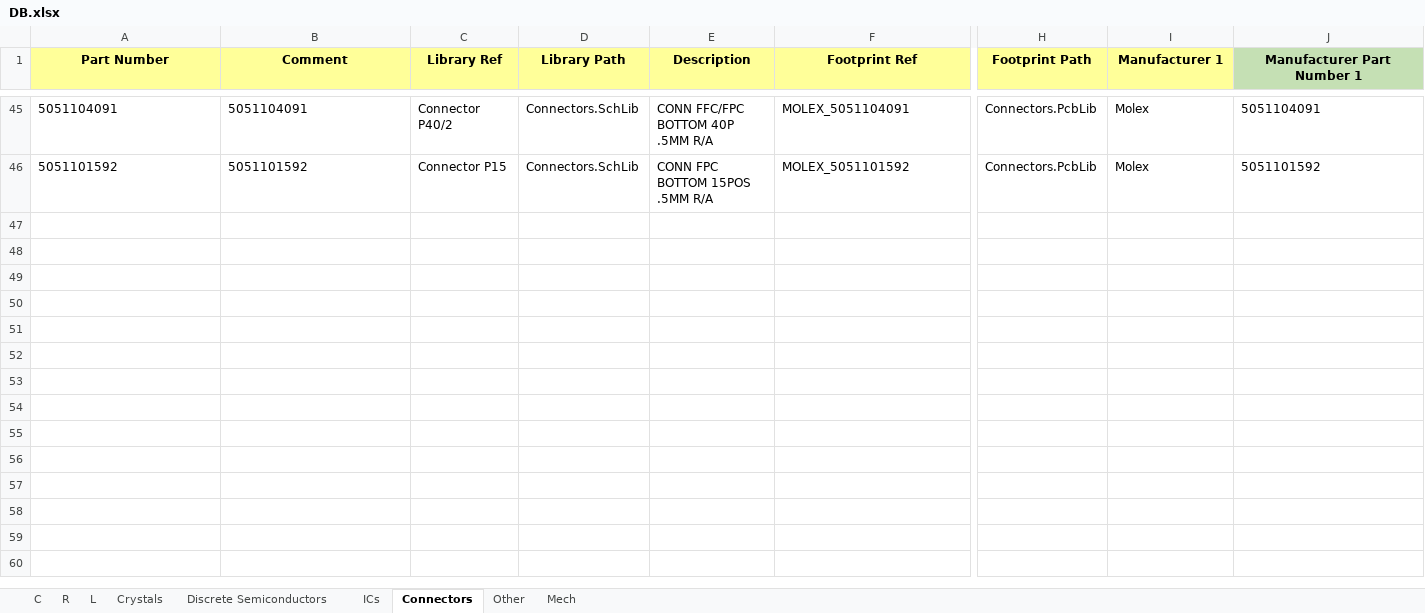
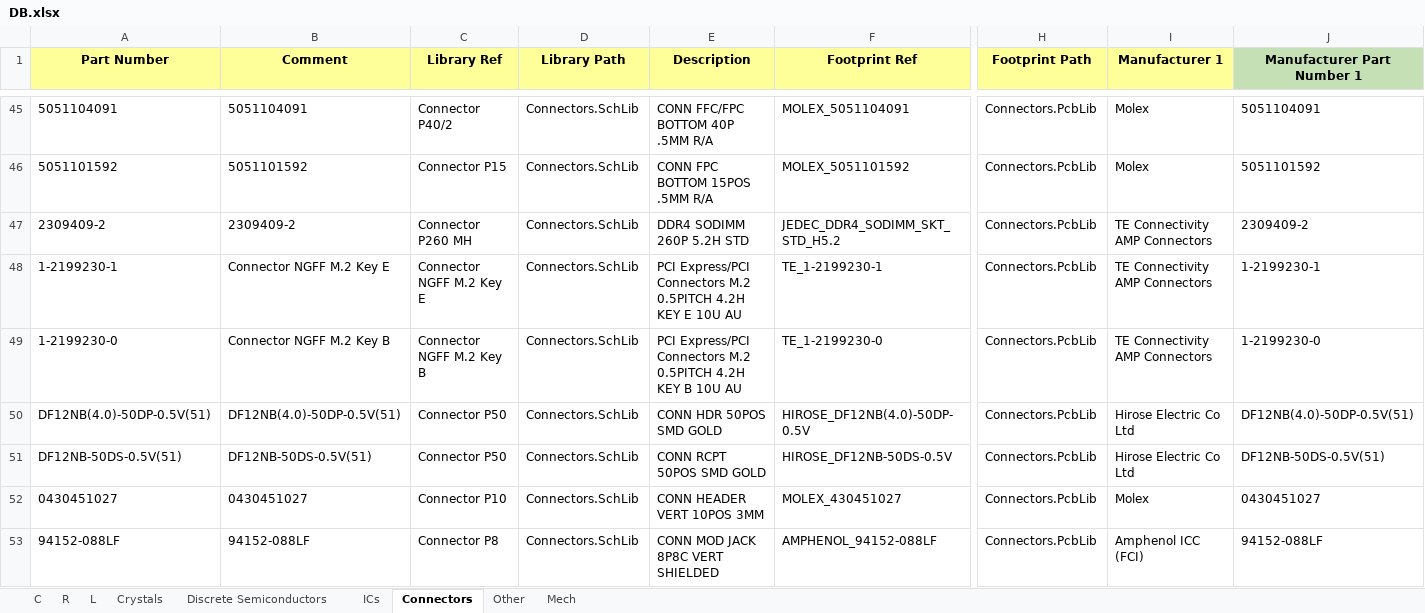
Before and after one commit to User330639/LIBS, an Excel workbook: Altium/DB.xlsx, sheet Connectors, drawn as a sheet; only a part is shown, gaps mark what is left out; values as stored, in another font and other column widths than the file's, no borders; charts and pictures and conditional formats not drawn; rows hold the shown columns only; the diff names each change by its address in the sheet, - before the commit and + after, or states it on an @@ line.

```diff
--- a/Altium/DB.xlsx (sheet Connectors)
+++ b/Altium/DB.xlsx (sheet Connectors)
+row 47: 2309409-2 | 2309409-2 | Connector P260 MH | Connectors.SchLib | DDR4 SODIMM 260P 5.2H STD | JEDEC_DDR4_SODIMM_SKT_STD_H5.2 | Connectors.PcbLib | TE Connectivity AMP Connectors | 2309409-2
+row 48: 1-2199230-1 | Connector NGFF M.2 Key E | Connector NGFF M.2 Key E | Connectors.SchLib | PCI Express/PCI Connectors M.2 0.5PITCH 4.2H KEY E 10U AU | TE_1-2199230-1 | Connectors.PcbLib | TE Connectivity AMP Connectors | 1-2199230-1
+row 49: 1-2199230-0 | Connector NGFF M.2 Key B | Connector NGFF M.2 Key B | Connectors.SchLib | PCI Express/PCI Connectors M.2 0.5PITCH 4.2H KEY B 10U AU | TE_1-2199230-0 | Connectors.PcbLib | TE Connectivity AMP Connectors | 1-2199230-0
+row 50: DF12NB(4.0)-50DP-0.5V(51) | DF12NB(4.0)-50DP-0.5V(51) | Connector P50 | Connectors.SchLib | CONN HDR 50POS SMD GOLD | HIROSE_DF12NB(4.0)-50DP-0.5V | Connectors.PcbLib | Hirose Electric Co Ltd | DF12NB(4.0)-50DP-0.5V(51)
+row 51: DF12NB-50DS-0.5V(51) | DF12NB-50DS-0.5V(51) | Connector P50 | Connectors.SchLib | CONN RCPT 50POS SMD GOLD | HIROSE_DF12NB-50DS-0.5V | Connectors.PcbLib | Hirose Electric Co Ltd | DF12NB-50DS-0.5V(51)
+row 52: 0430451027 | 0430451027 | Connector P10 | Connectors.SchLib | CONN HEADER VERT 10POS 3MM | MOLEX_430451027 | Connectors.PcbLib | Molex | 0430451027
+row 53: 94152-088LF | 94152-088LF | Connector P8 | Connectors.SchLib | CONN MOD JACK 8P8C VERT SHIELDED | AMPHENOL_94152-088LF | Connectors.PcbLib | Amphenol ICC (FCI) | 94152-088LF
```
Also changed, not shown: sheet Mech, 5 other files.
